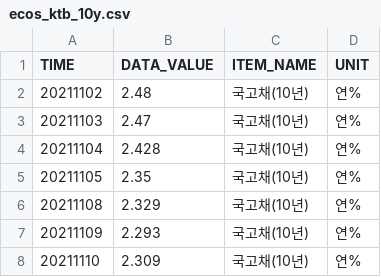
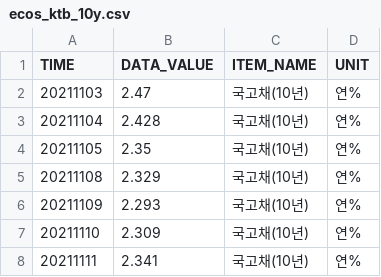
Before and after one commit to kihyunoh0317-dotcom/kho, a CSV file: ecos_ktb_10y.csv, drawn as a sheet; only a part is shown; the shorter side is filled out with more unchanged rows; the diff names each change by its address in the sheet, - before the commit and + after, or states it on an @@ line.

```diff
--- a/ecos_ktb_10y.csv
+++ b/ecos_ktb_10y.csv
-row 2: 20211102 | 2.48 | 국고채(10년) | 연%
```
Also changed, not shown: ecos_corp_aa_3y.csv, ecos_ktb_3y.csv, 7 other files.
